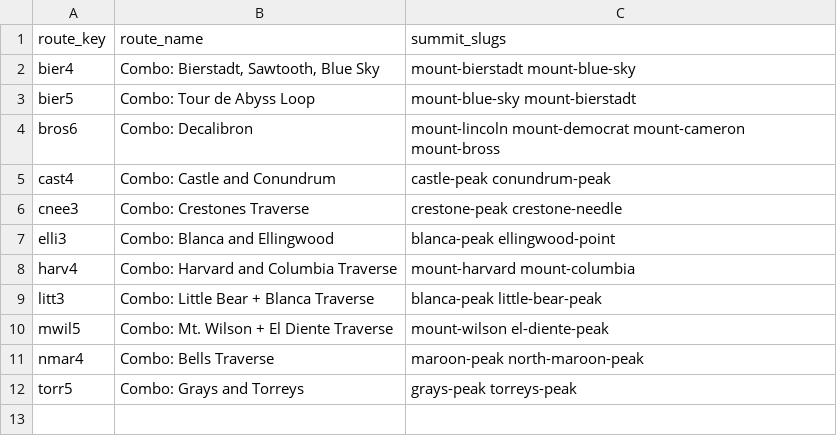
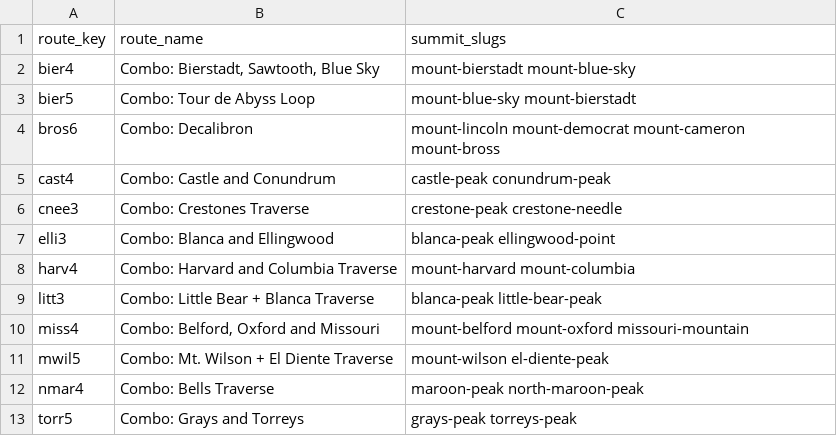
Before and after one commit to siriusganesh/co-14ers, a CSV file: data/combo_summits.csv, drawn as a sheet.

```diff
--- a/data/combo_summits.csv
+++ b/data/combo_summits.csv
@@ -9,2 +9,3 @@ harv4,Combo: Harvard and Columbia Traverse,mount-harvard mount-columbia
 litt3,Combo: Little Bear + Blanca Traverse,blanca-peak little-bear-peak
+miss4,"Combo: Belford, Oxford and Missouri",mount-belford mount-oxford missouri-mountain
 mwil5,Combo: Mt. Wilson + El Diente Traverse,mount-wilson el-diente-peak
```
Also changed, not shown: data/colorado_14ers_routes.csv, 2 other files.
